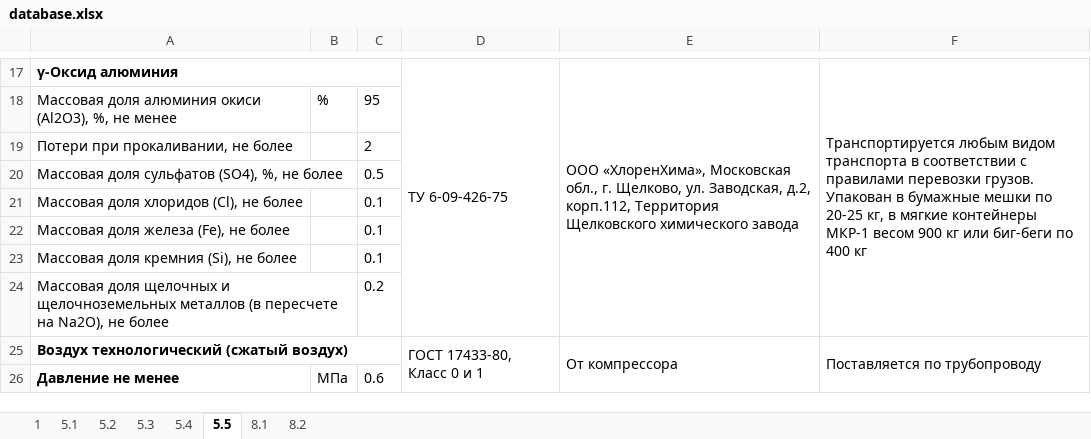
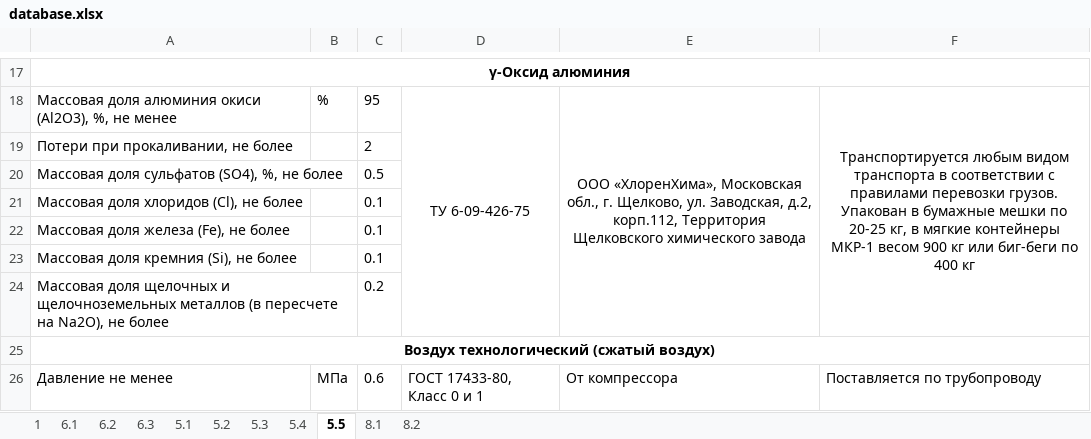
Before and after one commit to seishiru98/bd, an Excel workbook: database.xlsx, sheet 5.5, drawn as a sheet; only a part is shown, gaps mark what is left out; values as stored, in another font and other column widths than the file's, no borders; the diff covers the shown part only; the diff names each change by its address in the sheet, - before the commit and + after, or states it on an @@ line.

```diff
--- a/database.xlsx (sheet 5.5)
+++ b/database.xlsx (sheet 5.5)
+sheet tab: 6.1
+sheet tab: 6.2
+sheet tab: 6.3
-A17 alignment: left
+A17 alignment: center
-A17:C17 merged
+A17:F17 merged
-D17: ТУ 6-09-426-75
+D17: (empty)
-D17:D24 merged
-E17: ООО «ХлоренХима», Московская обл., г. Щелково, ул. Заводская, д.2, корп.112, Территория Щелковского химического завода
+E17: (empty)
-E17:E24 merged
-F17: Транспортируется любым видом транспорта в соответствии с правилами перевозки грузов. Упакован в бумажные мешки по 20-25 кг, в мягкие контейнеры МКР-1 весом 900 кг или биг-беги по 400 кг
+F17: (empty)
-F17:F24 merged
-D18: (empty)
+D18: ТУ 6-09-426-75
+D18:D24 merged
-E18: (empty)
+E18: ООО «ХлоренХима», Московская обл., г. Щелково, ул. Заводская, д.2, корп.112, Территория Щелковского химического завода
+E18:E24 merged
-F18: (empty)
+F18: Транспортируется любым видом транспорта в соответствии с правилами перевозки грузов. Упакован в бумажные мешки по 20-25 кг, в мягкие контейнеры МКР-1 весом 900 кг или биг-беги по 400 кг
+F18:F24 merged
-A25 alignment: left
+A25 alignment: center
-A25:C25 merged
+A25:F25 merged
-D25: ГОСТ 17433-80, Класс 0 и 1
+D25: (empty)
-D25:D26 merged
-E25: От компрессора
+E25: (empty)
-E25:E26 merged
-F25: Поставляется по трубопроводу
+F25: (empty)
-F25:F26 merged
-A26 bold: on
+A26 bold: off
-D26: (empty)
+D26: ГОСТ 17433-80, Класс 0 и 1
-E26: (empty)
+E26: От компрессора
-F26: (empty)
+F26: Поставляется по трубопроводу
```
Also changed, not shown: 35 edited cells, cell formats and merged cells elsewhere in this sheet, formulas that keep their value, 1 other file.
